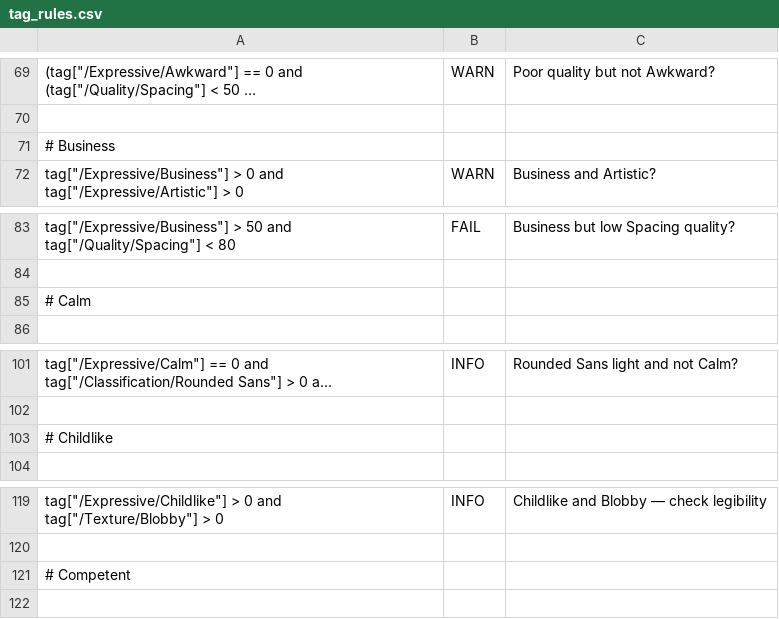
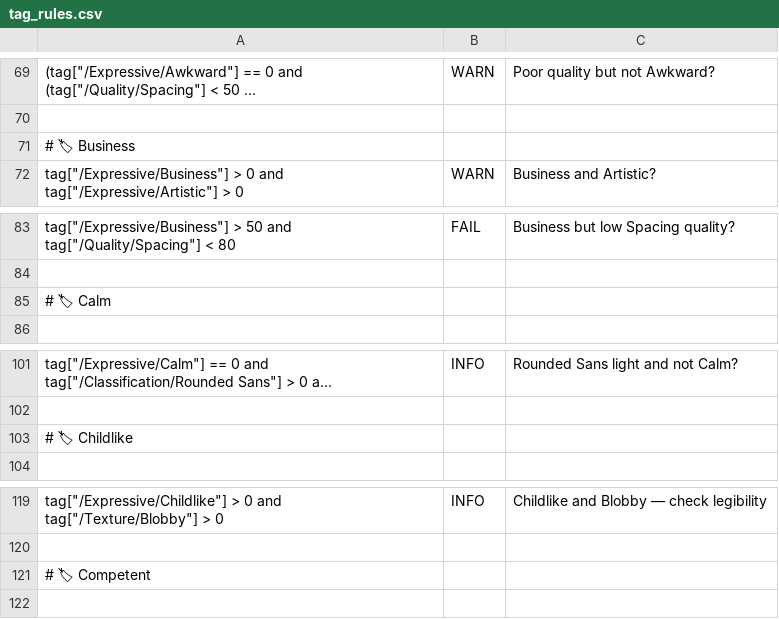
Before and after one commit to simoncozens/tagger2, a CSV file: public/tag_rules.csv, drawn as a sheet; only a part is shown, gaps mark what is left out; long unchanged cells end in …; the diff covers the shown part only; the diff names each change by its address in the sheet, - before the commit and + after, or states it on an @@ line.

```diff
--- a/public/tag_rules.csv
+++ b/public/tag_rules.csv
-A71: # Business
+A71: # 🏷 Business
-A85: # Calm
+A85: # 🏷 Calm
-A103: # Childlike
+A103: # 🏷 Childlike
-A121: # Competent
+A121: # 🏷 Competent
```
Also changed, not shown: 30 added rows, 1 removed row and 6 edited cells elsewhere in this file.
